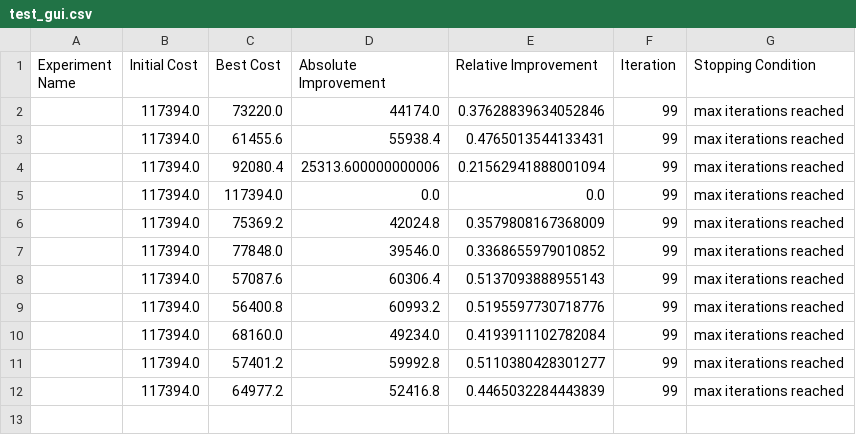
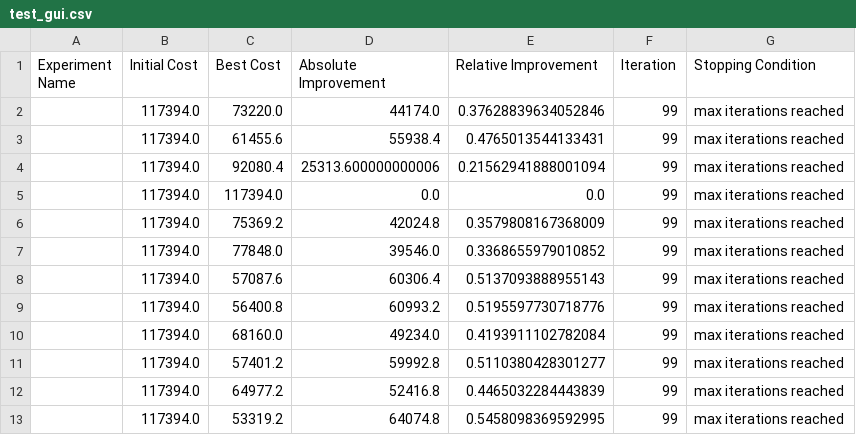
Before and after one commit to koltonjakub/TimeAssignmentProblem, a CSV file: tst_algorithm_properties/results/test_gui.csv, drawn as a sheet.

```diff
--- a/tst_algorithm_properties/results/test_gui.csv
+++ b/tst_algorithm_properties/results/test_gui.csv
@@ -12 +12,2 @@ Experiment Name,Initial Cost,Best Cost,Absolute Improvement,Relative Improvement
 ,117394.0,64977.2,52416.8,0.4465032284443839,99,max iterations reached
+,117394.0,53319.2,64074.8,0.5458098369592995,99,max iterations reached
```
Also changed, not shown: 2 other files.
